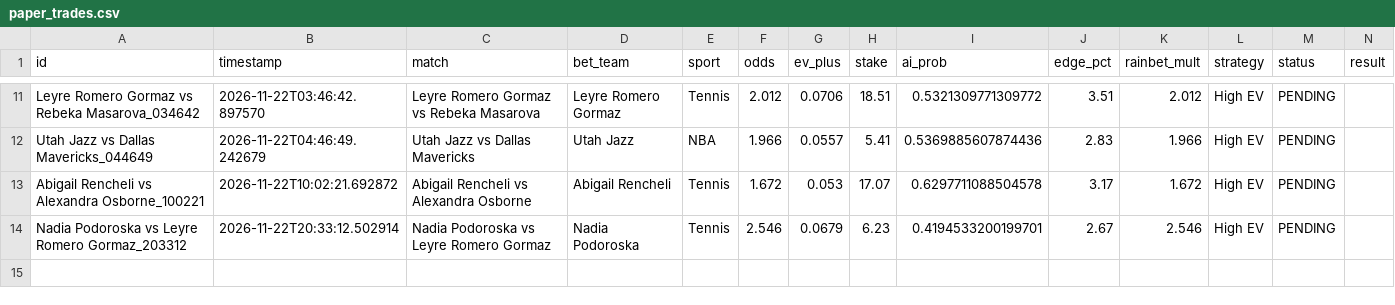
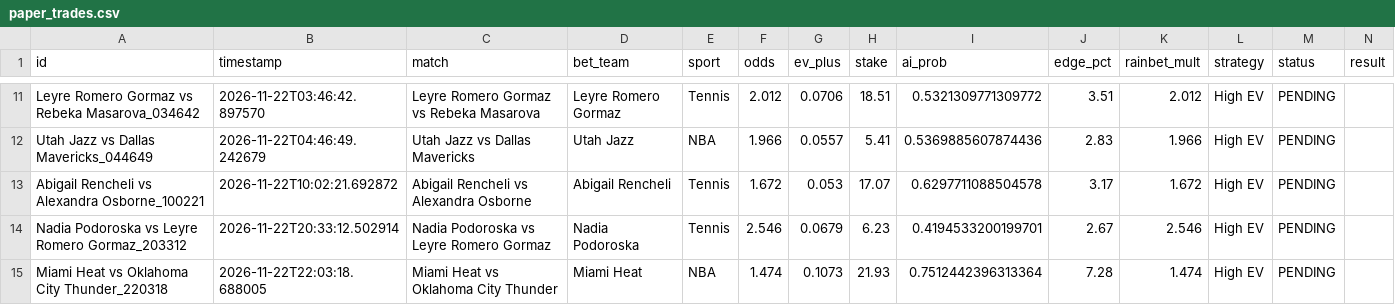
Before and after one commit to alexaspi-hub/mainsell, a CSV file: paper_trades.csv, drawn as a sheet; only a part is shown, gaps mark what is left out.

Commit message:
Update paper_trades.csv — 2026-11-22T22:03:18

```diff
--- a/paper_trades.csv
+++ b/paper_trades.csv
@@ -14 +14,2 @@ Abigail Rencheli vs Alexandra Osborne_100221,2026-11-22T10:02:21.692872,Abigail
 Nadia Podoroska vs Leyre Romero Gormaz_203312,2026-11-22T20:33:12.502914,Nadia Podoroska vs Leyre Romero Gormaz,Nadia Podoroska,Tennis,2.546,0.0679,6.23,0.4194533200199701,2.67,2.546,High EV,PENDING,
+Miami Heat vs Oklahoma City Thunder_220318,2026-11-22T22:03:18.688005,Miami Heat vs Oklahoma City Thunder,Miami Heat,NBA,1.474,0.1073,21.93,0.7512442396313364,7.28,1.474,High EV,PENDING,
```
